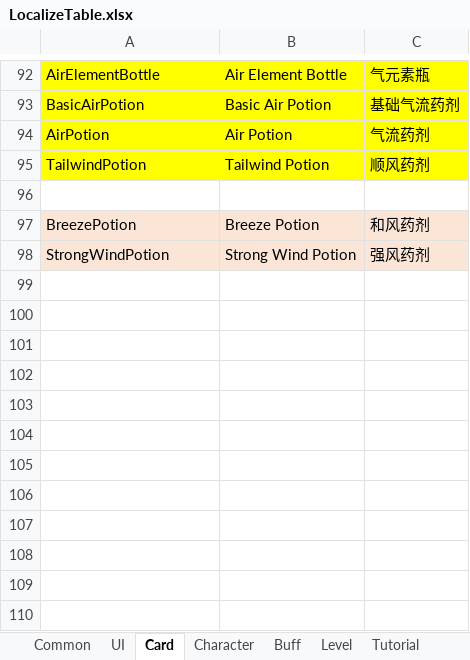
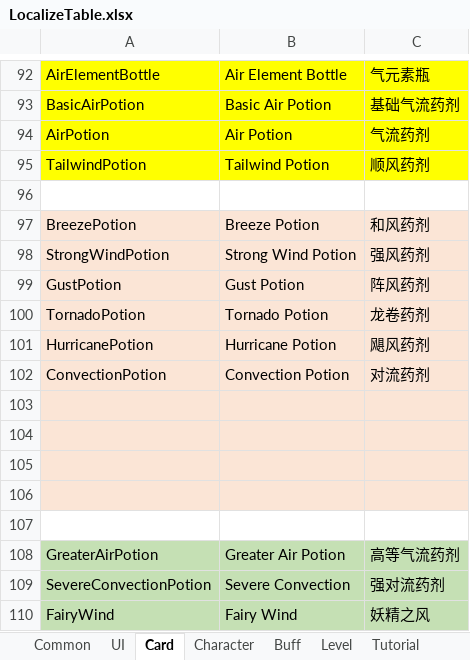
Before and after one commit to KutaryouShinkoku/Nine-Lives-Atlier, an Excel workbook: Assets/Game/Content/Data/LocalizeTable.xlsx, sheet Card, drawn as a sheet; only a part is shown, gaps mark what is left out; values as stored, in another font and other column widths than the file's, no borders; the diff names each change by its address in the sheet, - before the commit and + after, or states it on an @@ line.

```diff
--- a/Assets/Game/Content/Data/LocalizeTable.xlsx (sheet Card)
+++ b/Assets/Game/Content/Data/LocalizeTable.xlsx (sheet Card)
+row 99: GustPotion | Gust Potion | 阵风药剂
+row 100: TornadoPotion | Tornado Potion | 龙卷药剂
+row 101: HurricanePotion | Hurricane Potion | 飓风药剂
+row 102: ConvectionPotion | Convection Potion | 对流药剂
+row 103: (empty)
+row 104: (empty)
+row 105: (empty)
+row 106: (empty)
+row 107: (empty)
+row 108: GreaterAirPotion | Greater Air Potion | 高等气流药剂
+row 109: SevereConvectionPotion | Severe Convection | 强对流药剂
+row 110: FairyWind | Fairy Wind | 妖精之风
```
Also changed, not shown: sheet Effect, sheet Tips, sheet Tutorial, Assets/Game/Content/Data/CardTable.xlsx, Assets/Game/Content/Data/CharacterTable.xlsx, 8 other files.
